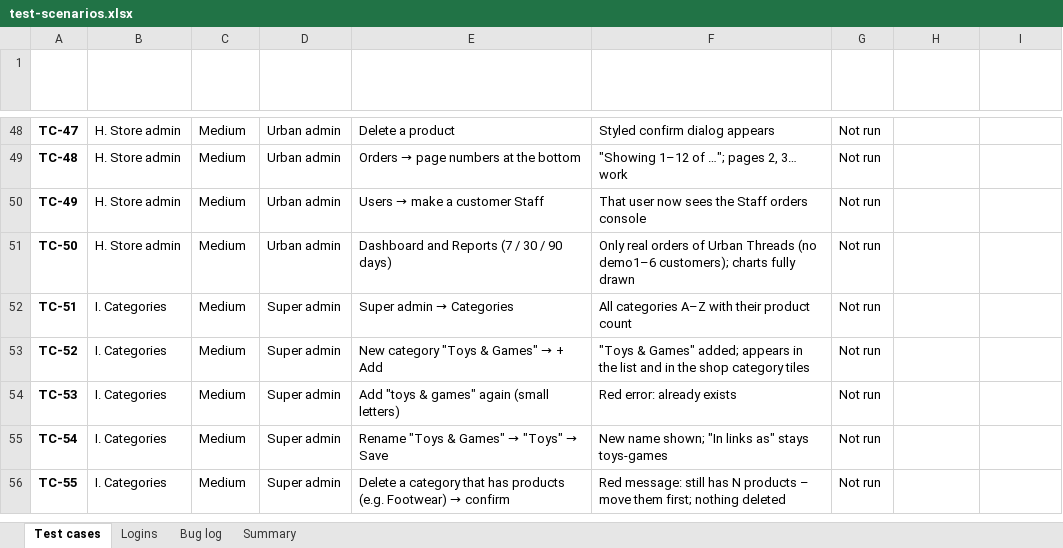
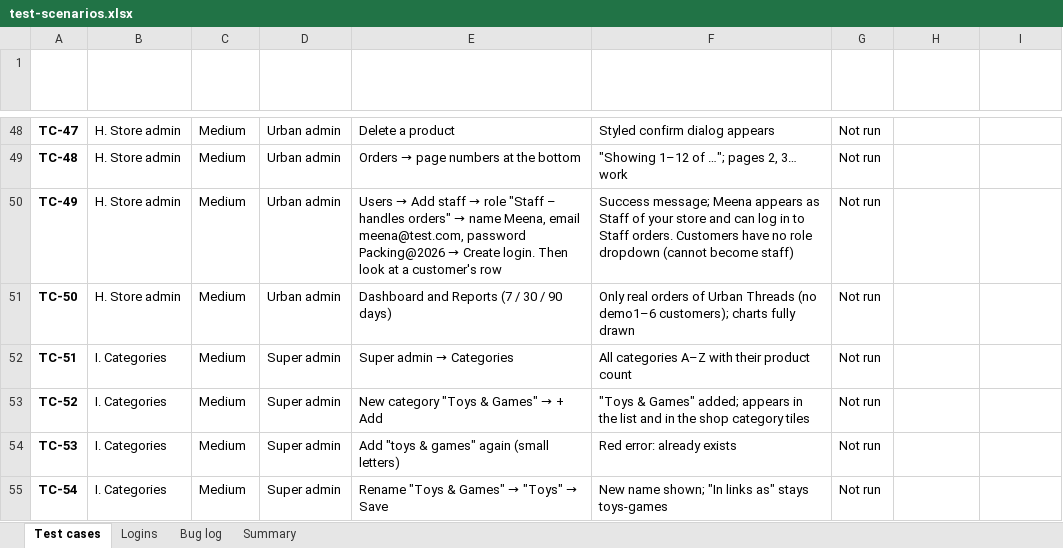
Before and after one commit to sindhujatamilarasan/Buy_Pilot_Ecommerce, an Excel workbook: docs/test-scenarios.xlsx, sheet Test cases, drawn as a sheet; only a part is shown, gaps mark what is left out; the shorter side is filled out with more unchanged rows; values as stored, in another font and other column widths than the file's, no borders; conditional formats not drawn; the diff covers the shown part only; the diff names each change by its address in the sheet, - before the commit and + after, or states it on an @@ line.

```diff
--- a/docs/test-scenarios.xlsx (sheet Test cases)
+++ b/docs/test-scenarios.xlsx (sheet Test cases)
@@ E50 (Steps): Users → make a customer Staff → Users → Add staff → role "Staff – handles orders" → name Meena, email meena@test.com, password Packing@2026 → Create login. Then look at a customer's row @@
-F50 (Expected result): That user now sees the Staff orders console
+F50 (Expected result): Success message; Meena appears as Staff of your store and can log in to Staff orders. Customers have no role dropdown (cannot become staff)
```
Also changed, not shown: 60 added rows elsewhere in this sheet, sheet Summary, sheet Logins, sheet Bug log, 1 other file.
